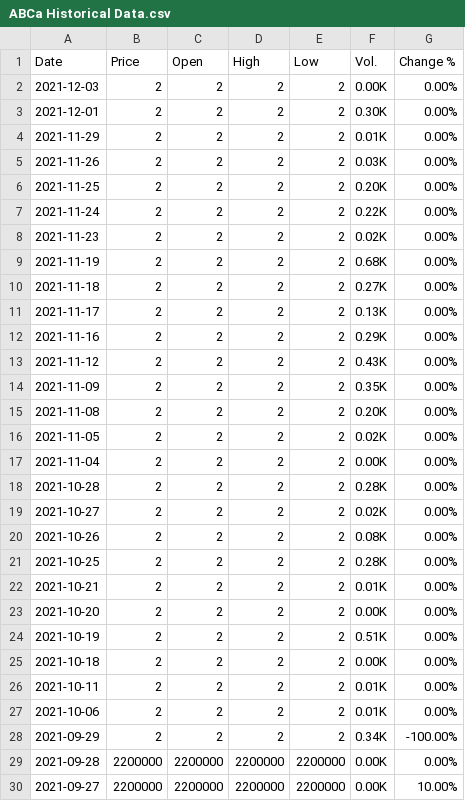
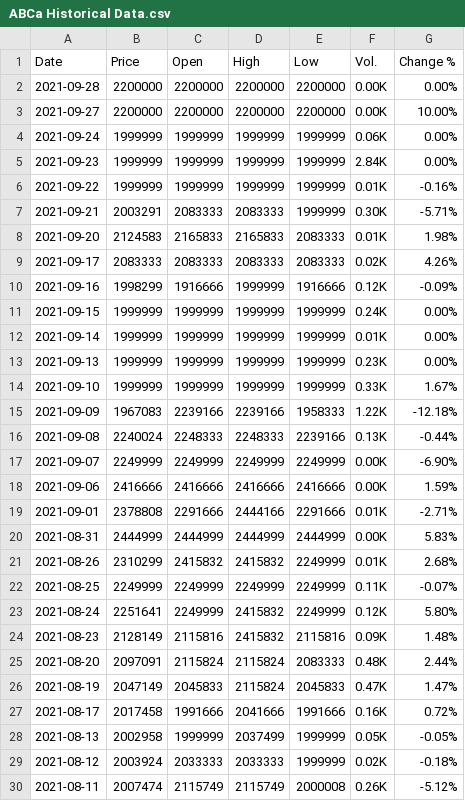
Before and after one commit to ignacioparadisi/stock-market-forecasting, a CSV file: Historico/ABCa Historical Data.csv, drawn as a sheet; only a part is shown; the shorter side is filled out with more unchanged rows; the diff names each change by its address in the sheet, - before the commit and + after, or states it on an @@ line.

```diff
--- a/Historico/ABCa Historical Data.csv
+++ b/Historico/ABCa Historical Data.csv
-row 2: 2021-12-03 | 2 | 2 | 2 | 2 | 0.00K | 0.00%
-row 3: 2021-12-01 | 2 | 2 | 2 | 2 | 0.30K | 0.00%
-row 4: 2021-11-29 | 2 | 2 | 2 | 2 | 0.01K | 0.00%
-row 5: 2021-11-26 | 2 | 2 | 2 | 2 | 0.03K | 0.00%
-row 6: 2021-11-25 | 2 | 2 | 2 | 2 | 0.20K | 0.00%
-row 7: 2021-11-24 | 2 | 2 | 2 | 2 | 0.22K | 0.00%
-row 8: 2021-11-23 | 2 | 2 | 2 | 2 | 0.02K | 0.00%
-row 9: 2021-11-19 | 2 | 2 | 2 | 2 | 0.68K | 0.00%
-row 10: 2021-11-18 | 2 | 2 | 2 | 2 | 0.27K | 0.00%
-row 11: 2021-11-17 | 2 | 2 | 2 | 2 | 0.13K | 0.00%
-row 12: 2021-11-16 | 2 | 2 | 2 | 2 | 0.29K | 0.00%
-row 13: 2021-11-12 | 2 | 2 | 2 | 2 | 0.43K | 0.00%
-row 14: 2021-11-09 | 2 | 2 | 2 | 2 | 0.35K | 0.00%
-row 15: 2021-11-08 | 2 | 2 | 2 | 2 | 0.20K | 0.00%
-row 16: 2021-11-05 | 2 | 2 | 2 | 2 | 0.02K | 0.00%
-row 17: 2021-11-04 | 2 | 2 | 2 | 2 | 0.00K | 0.00%
-row 18: 2021-10-28 | 2 | 2 | 2 | 2 | 0.28K | 0.00%
-row 19: 2021-10-27 | 2 | 2 | 2 | 2 | 0.02K | 0.00%
-row 20: 2021-10-26 | 2 | 2 | 2 | 2 | 0.08K | 0.00%
-row 21: 2021-10-25 | 2 | 2 | 2 | 2 | 0.28K | 0.00%
-row 22: 2021-10-21 | 2 | 2 | 2 | 2 | 0.01K | 0.00%
-row 23: 2021-10-20 | 2 | 2 | 2 | 2 | 0.00K | 0.00%
-row 24: 2021-10-19 | 2 | 2 | 2 | 2 | 0.51K | 0.00%
-row 25: 2021-10-18 | 2 | 2 | 2 | 2 | 0.00K | 0.00%
-row 26: 2021-10-11 | 2 | 2 | 2 | 2 | 0.01K | 0.00%
-row 27: 2021-10-06 | 2 | 2 | 2 | 2 | 0.01K | 0.00%
-row 28: 2021-09-29 | 2 | 2 | 2 | 2 | 0.34K | -100.00%
```
Also changed, not shown: Historico/BNC Historical Data.csv, Historico/DOM Historical Data.csv, 15 other files.
